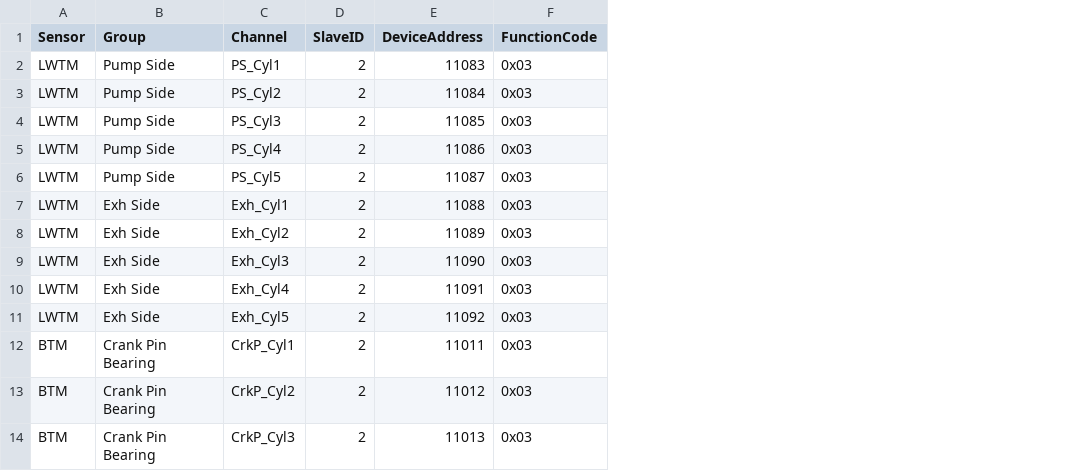
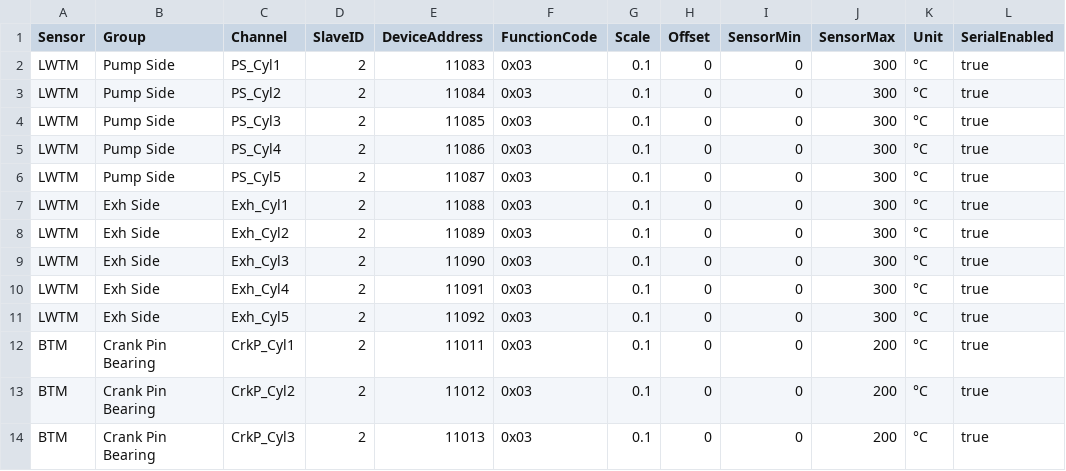
Before and after one commit to DukiChoi/ESP32_Modbus_Monitor, a CSV file: LVGL_EDPD_Modbus/ModbusTable.csv, drawn as a sheet; only a part is shown; the diff names each change by its address in the sheet, - before the commit and + after, or states it on an @@ line.

Commit message:
Document both programs and update Modbus sensor monitoring

```diff
--- a/LVGL_EDPD_Modbus/ModbusTable.csv
+++ b/LVGL_EDPD_Modbus/ModbusTable.csv
+column G (Scale), rows 2-14: all 0.1
+column H (Offset), rows 2-14: all 0
+column I (SensorMin), rows 2-14: all 0
+column J (SensorMax), rows 2-14: 300 | 300 | 300 | 300 | 300 | 300 | 300 | 300 | 300 | 300 | 200 | 200 | 200
+column K (Unit), rows 2-14: all °C
+column L (SerialEnabled), rows 2-14: all true
```
Also changed, not shown: 18 other files.
